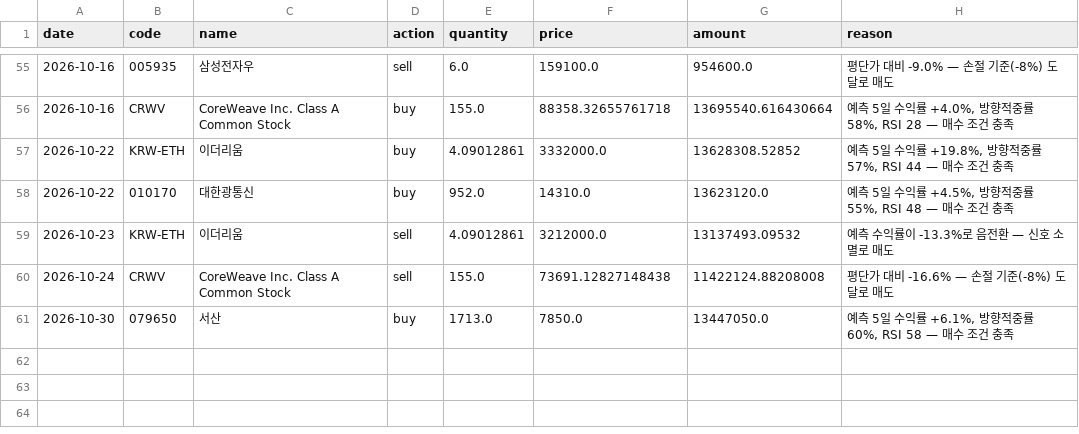
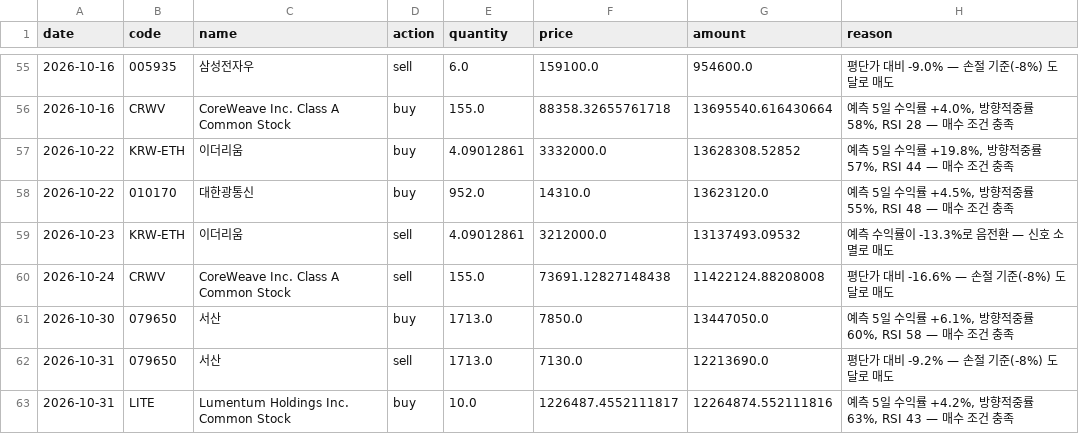
Before and after one commit to BryunB/kr-stock-dashboard, a CSV file: data/portfolio/trades.csv, drawn as a sheet; only a part is shown, gaps mark what is left out; the diff names each change by its address in the sheet, - before the commit and + after, or states it on an @@ line.

```diff
--- a/data/portfolio/trades.csv
+++ b/data/portfolio/trades.csv
+row 62: 2026-10-31 | 079650 | 서산 | sell | 1713.0 | 7130.0 | 12213690.0 | 평단가 대비 -9.2% — 손절 기준(-8%) 도달로 매도
+row 63: 2026-10-31 | LITE | Lumentum Holdings Inc. Common Stock | buy | 10.0 | 1226487.4552111817 | 12264874.552111816 | 예측 5일 수익률 +4.2%, 방향적중률 63%, RSI 43 — 매수 조건 충족
```
Also changed, not shown: data/portfolio/equity_history.csv, 2 other files.
